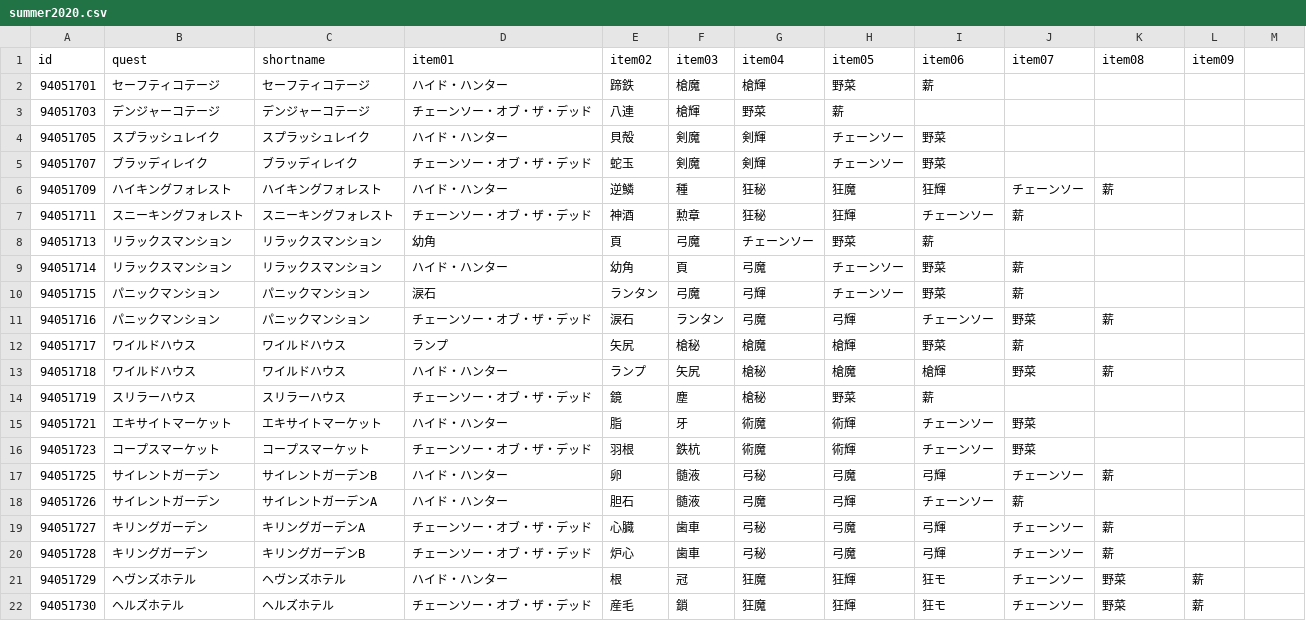
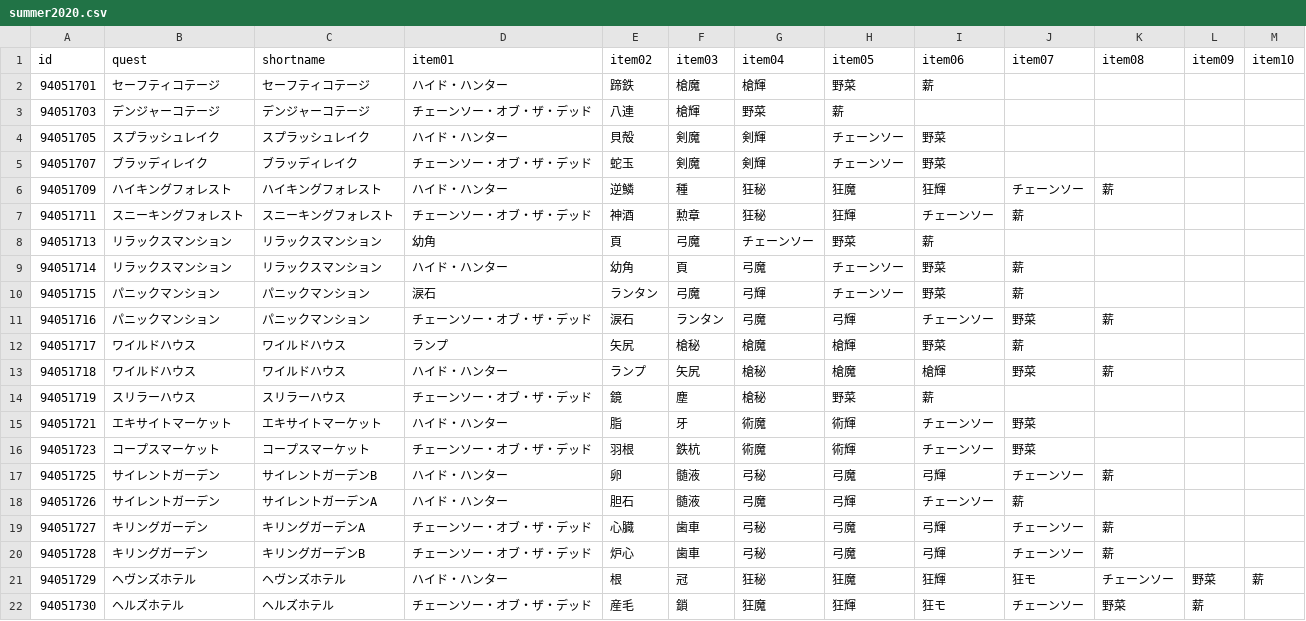
Before and after one commit to fgosc/fgoscdata, a CSV file: data/csv/summer2020.csv, drawn as a sheet; the diff names each change by its address in the sheet, - before the commit and + after, or states it on an @@ line.

Commit message:
update summer2020 08/23 20:00 fix

```diff
--- a/data/csv/summer2020.csv
+++ b/data/csv/summer2020.csv
-M1: (empty)
+M1: item10
-G21 (item04): 狂魔
+G21 (item04): 狂秘
-H21 (item05): 狂輝
+H21 (item05): 狂魔
-I21 (item06): 狂モ
+I21 (item06): 狂輝
-J21 (item07): チェーンソー
+J21 (item07): 狂モ
-K21 (item08): 野菜
+K21 (item08): チェーンソー
-L21 (item09): 薪
+L21 (item09): 野菜
-M21 (item10): (empty)
+M21 (item10): 薪
```
Also changed, not shown: 1 other file.
